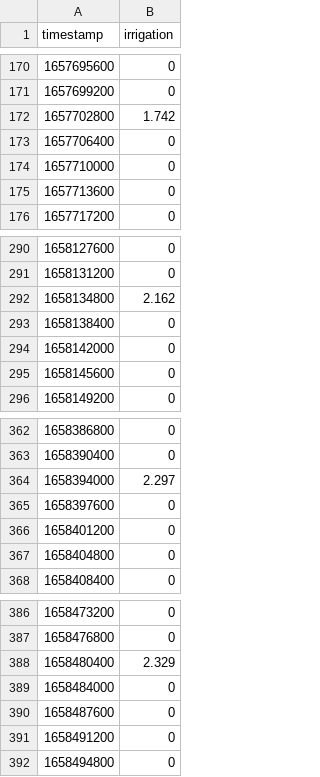
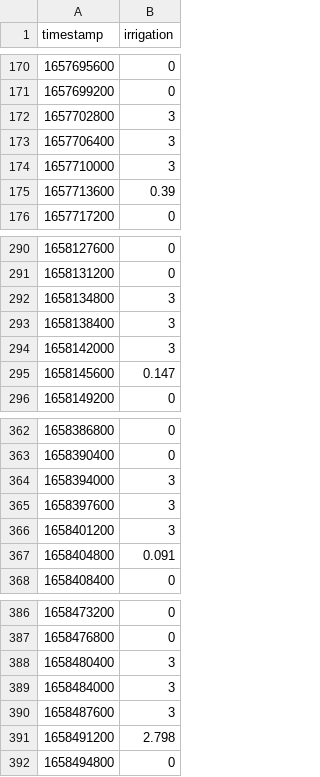
Before and after one commit to josephgiovanelli/et0_calculation, a CSV file: data/sim/obsGroundtruth/function/scheduledIrrigation.csv, drawn as a sheet; only a part is shown, gaps mark what is left out; the diff covers the shown part only.

```diff
--- a/data/sim/obsGroundtruth/function/scheduledIrrigation.csv
+++ b/data/sim/obsGroundtruth/function/scheduledIrrigation.csv
@@ -171,6 +171,6 @@ timestamp,irrigation
 1657699200, 0
-1657702800, 1.742
-1657706400, 0
-1657710000, 0
-1657713600, 0
+1657702800, 3
+1657706400, 3
+1657710000, 3
+1657713600, 0.39
 1657717200, 0
@@ -291,6 +291,6 @@ timestamp,irrigation
 1658131200, 0
-1658134800, 2.162
-1658138400, 0
-1658142000, 0
-1658145600, 0
+1658134800, 3
+1658138400, 3
+1658142000, 3
+1658145600, 0.147
 1658149200, 0
@@ -363,6 +363,6 @@ timestamp,irrigation
 1658390400, 0
-1658394000, 2.297
-1658397600, 0
-1658401200, 0
-1658404800, 0
+1658394000, 3
+1658397600, 3
+1658401200, 3
+1658404800, 0.091
 1658408400, 0
@@ -387,6 +387,6 @@ timestamp,irrigation
 1658476800, 0
-1658480400, 2.329
-1658484000, 0
-1658487600, 0
-1658491200, 0
+1658480400, 3
+1658484000, 3
+1658487600, 3
+1658491200, 2.798
 1658494800, 0
```
Also changed, not shown: 62 edited cells elsewhere in this file, data/sim/obsGroundtruth/function/outputWaterContent.csv, 1 other file.
